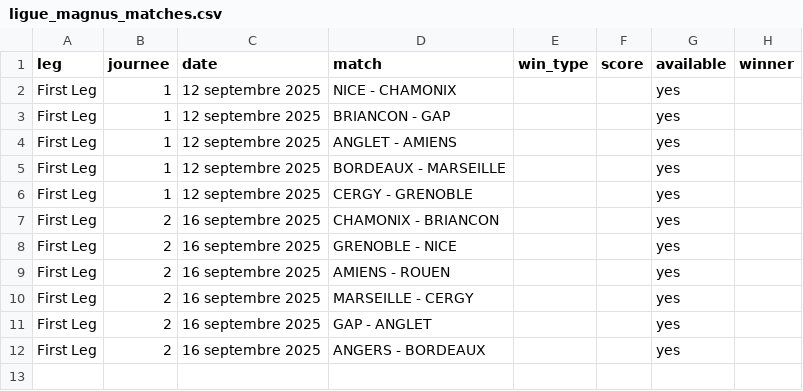
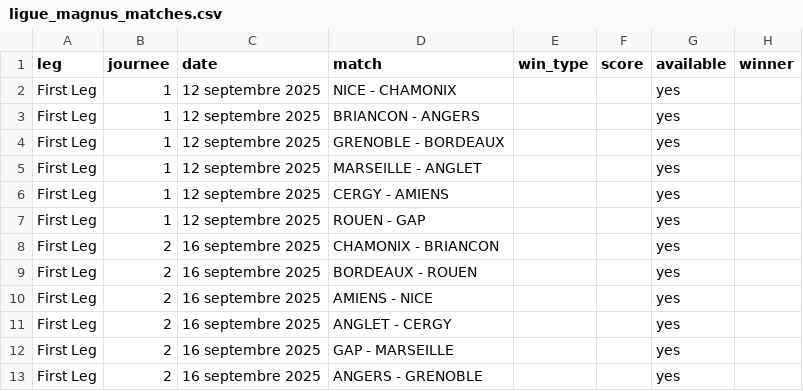
Before and after one commit to MauriceToast/Python_main, a CSV file: ligue_magnus_matches.csv, drawn as a sheet.

Commit message:
Update ligue_magnus_matches.csv

```diff
--- a/ligue_magnus_matches.csv
+++ b/ligue_magnus_matches.csv
@@ -2,11 +2,12 @@ leg,journee,date,match,win_type,score,available,winner
 First Leg,1,12 septembre 2025,NICE - CHAMONIX,,,yes,
-First Leg,1,12 septembre 2025,BRIANCON - GAP,,,yes,
-First Leg,1,12 septembre 2025,ANGLET - AMIENS,,,yes,
-First Leg,1,12 septembre 2025,BORDEAUX - MARSEILLE,,,yes,
-First Leg,1,12 septembre 2025,CERGY - GRENOBLE,,,yes,
+First Leg,1,12 septembre 2025,BRIANCON - ANGERS,,,yes,
+First Leg,1,12 septembre 2025,GRENOBLE - BORDEAUX,,,yes,
+First Leg,1,12 septembre 2025,MARSEILLE - ANGLET,,,yes,
+First Leg,1,12 septembre 2025,CERGY - AMIENS,,,yes,
+First Leg,1,12 septembre 2025,ROUEN - GAP,,,yes,
 First Leg,2,16 septembre 2025,CHAMONIX - BRIANCON,,,yes,
-First Leg,2,16 septembre 2025,GRENOBLE - NICE,,,yes,
-First Leg,2,16 septembre 2025,AMIENS - ROUEN,,,yes,
-First Leg,2,16 septembre 2025,MARSEILLE - CERGY,,,yes,
-First Leg,2,16 septembre 2025,GAP - ANGLET,,,yes,
-First Leg,2,16 septembre 2025,ANGERS - BORDEAUX,,,yes,
+First Leg,2,16 septembre 2025,BORDEAUX - ROUEN,,,yes,
+First Leg,2,16 septembre 2025,AMIENS - NICE,,,yes,
+First Leg,2,16 septembre 2025,ANGLET - CERGY,,,yes,
+First Leg,2,16 septembre 2025,GAP - MARSEILLE,,,yes,
+First Leg,2,16 septembre 2025,ANGERS - GRENOBLE,,,yes,
```
